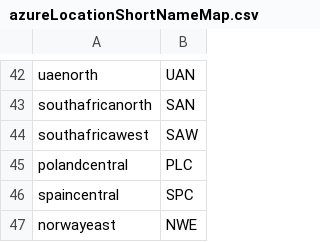
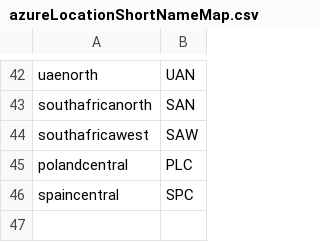
Before and after one commit to SoftcatMS/azure-public-nonsentivite-files, a CSV file: azureLocationShortNameMap.csv, drawn as a sheet; only a part is shown, gaps mark what is left out.

Commit message:
Remove Norway duplicate

```diff
--- a/azureLocationShortNameMap.csv
+++ b/azureLocationShortNameMap.csv
@@ -46,2 +46 @@ polandcentral,PLC
 spaincentral,SPC
-norwayeast,NWE
```
